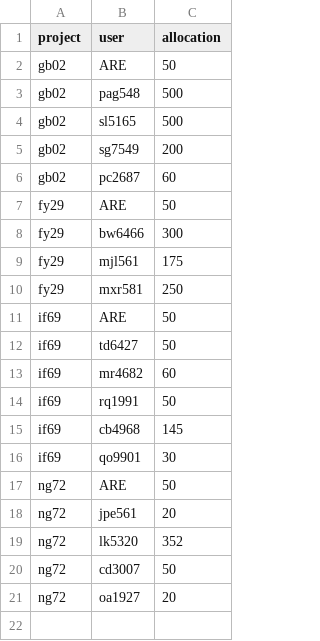
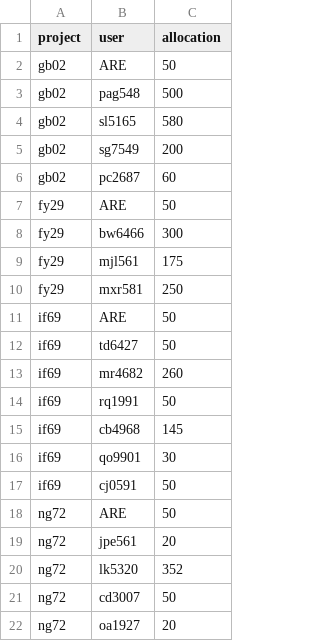
Before and after one commit to 21centuryweather/nci_resource_tools, a CSV file: docs/su_request_Q42025.csv, drawn as a sheet.

Commit message:
Modify user allocations in su_request_Q42025.csv
Updated allocation for user 'sl5165' and 'mr4682' in the CSV file.

```diff
--- a/docs/su_request_Q42025.csv
+++ b/docs/su_request_Q42025.csv
@@ -3,3 +3,3 @@ gb02, ARE, 50
 gb02, pag548, 500
-gb02, sl5165, 500
+gb02, sl5165, 580
 gb02, sg7549, 200
@@ -12,3 +12,3 @@ if69, ARE, 50
 if69, td6427, 50
-if69, mr4682, 60
+if69, mr4682, 260
 if69, rq1991, 50
@@ -16,2 +16,3 @@ if69, cb4968, 145
 if69, qo9901, 30
+if69, cj0591, 50
 ng72, ARE, 50
```
